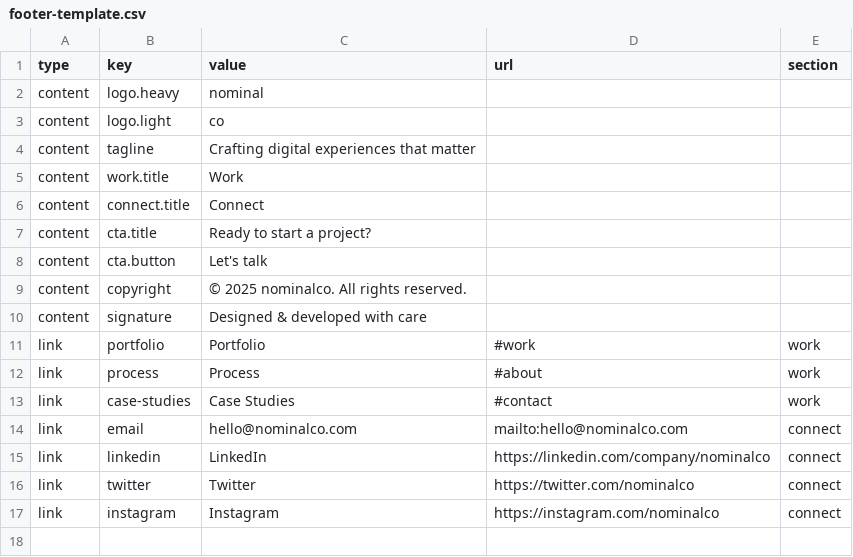
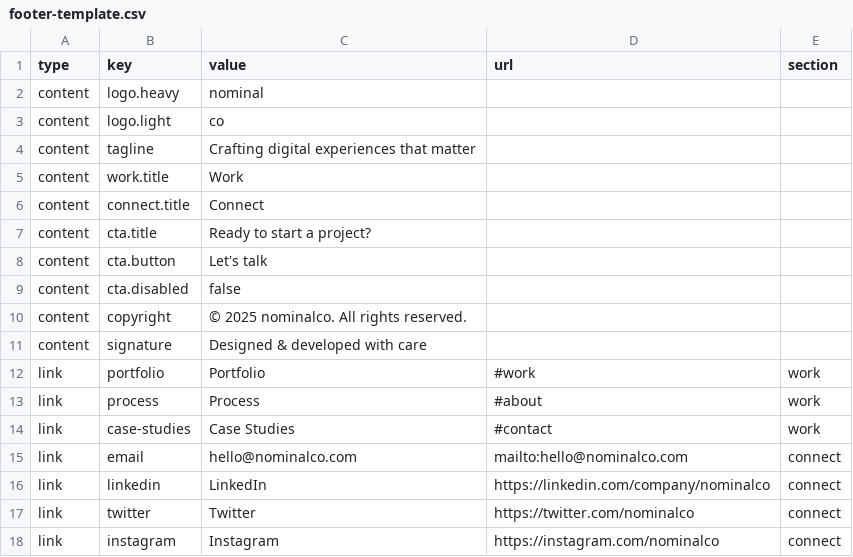
Before and after one commit to michael-collins/nominalco, a CSV file: footer-template.csv, drawn as a sheet.

Commit message:
added disable option

```diff
--- a/footer-template.csv
+++ b/footer-template.csv
@@ -8,2 +8,3 @@ content,cta.title,Ready to start a project?,,
 content,cta.button,Let's talk,,
+content,cta.disabled,false,,
 content,copyright,© 2025 nominalco. All rights reserved.,,
```
Also changed, not shown: 1 other file.
